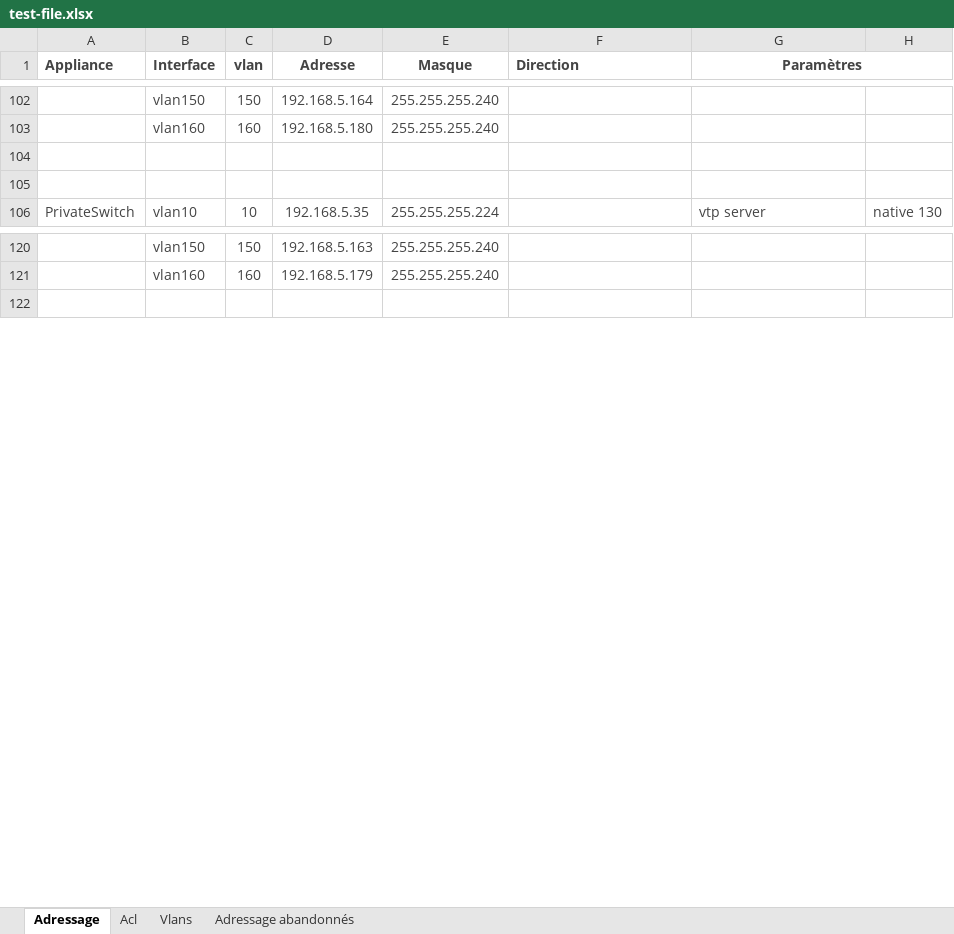
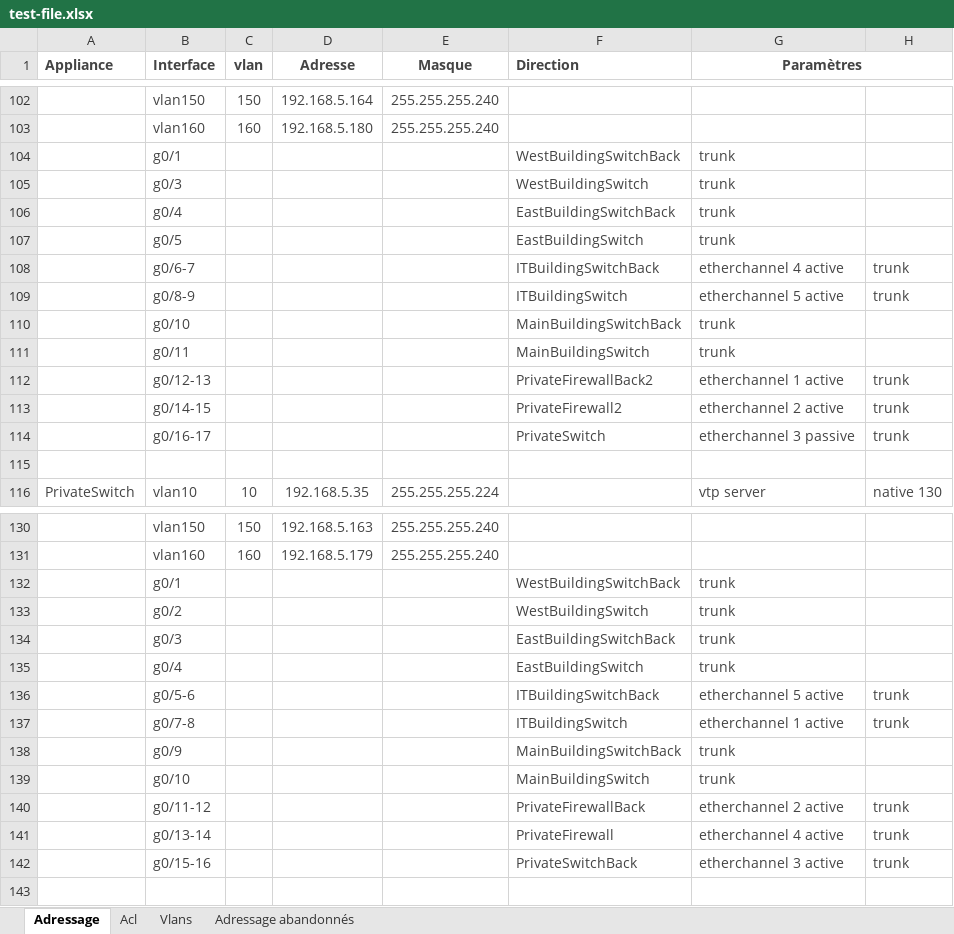
Before and after one commit to EpicKiwi/Instant-Cisco, an Excel workbook: test-file.xlsx, sheet Adressage, drawn as a sheet; only a part is shown, gaps mark what is left out; values as stored, in another font and other column widths than the file's, no borders; the diff covers the shown part only; the diff names each change by its address in the sheet, - before the commit and + after, or states it on an @@ line.

Commit message:
etherchannel

```diff
--- a/test-file.xlsx (sheet Adressage)
+++ b/test-file.xlsx (sheet Adressage)
-row 104: (empty)
+row 104:  | g0/1 |  |  |  | WestBuildingSwitchBack | trunk
+row 105:  | g0/3 |  |  |  | WestBuildingSwitch | trunk
+row 106:  | g0/4 |  |  |  | EastBuildingSwitchBack | trunk
+row 107:  | g0/5 |  |  |  | EastBuildingSwitch | trunk
+row 108:  | g0/6-7 |  |  |  | ITBuildingSwitchBack | etherchannel 4 active | trunk
+row 109:  | g0/8-9 |  |  |  | ITBuildingSwitch | etherchannel 5 active | trunk
+row 110:  | g0/10 |  |  |  | MainBuildingSwitchBack | trunk
+row 111:  | g0/11 |  |  |  | MainBuildingSwitch | trunk
+row 112:  | g0/12-13 |  |  |  | PrivateFirewallBack2 | etherchannel 1 active | trunk
+row 113:  | g0/14-15 |  |  |  | PrivateFirewall2 | etherchannel 2 active | trunk
+row 114:  | g0/16-17 |  |  |  | PrivateSwitch | etherchannel 3 passive | trunk
+row 132:  | g0/1 |  |  |  | WestBuildingSwitchBack | trunk
+row 133:  | g0/2 |  |  |  | WestBuildingSwitch | trunk
+row 134:  | g0/3 |  |  |  | EastBuildingSwitchBack | trunk
+row 135:  | g0/4 |  |  |  | EastBuildingSwitch | trunk
+row 136:  | g0/5-6 |  |  |  | ITBuildingSwitchBack | etherchannel 5 active | trunk
+row 137:  | g0/7-8 |  |  |  | ITBuildingSwitch | etherchannel 1 active | trunk
+row 138:  | g0/9 |  |  |  | MainBuildingSwitchBack | trunk
+row 139:  | g0/10 |  |  |  | MainBuildingSwitch | trunk
+row 140:  | g0/11-12 |  |  |  | PrivateFirewallBack | etherchannel 2 active | trunk
+row 141:  | g0/13-14 |  |  |  | PrivateFirewall | etherchannel 4 active | trunk
+row 142:  | g0/15-16 |  |  |  | PrivateSwitchBack | etherchannel 3 active | trunk
```
Also changed, not shown: 48 added rows, 10 removed rows and 13 edited cells elsewhere in this sheet, 8 other files.
